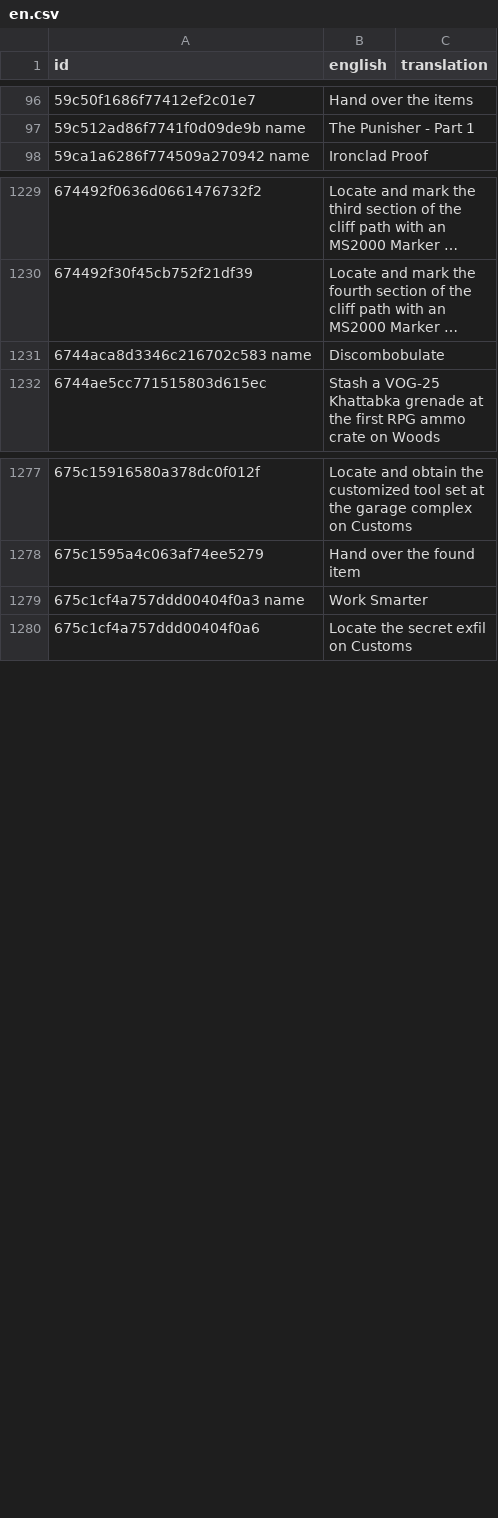
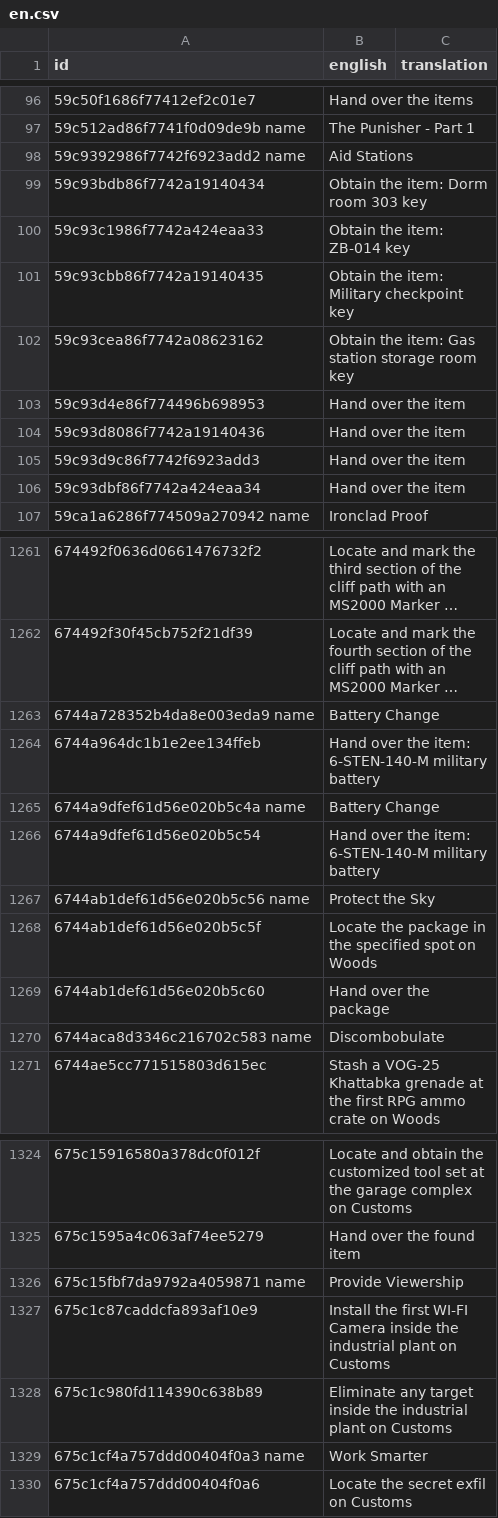
Before and after one commit to ShinniUwU/1.0-QuestBackport, a CSV file: translations/en.csv, drawn as a sheet; only a part is shown, gaps mark what is left out; long unchanged cells end in …; the diff covers the shown part only; the diff names each change by its address in the sheet, - before the commit and + after, or states it on an @@ line.

```diff
--- a/translations/en.csv
+++ b/translations/en.csv
+row 98: 59c9392986f7742f6923add2 name | Aid Stations
+row 99: 59c93bdb86f7742a19140434 | Obtain the item: Dorm room 303 key
+row 100: 59c93c1986f7742a424eaa33 | Obtain the item: ZB-014 key
+row 101: 59c93cbb86f7742a19140435 | Obtain the item: Military checkpoint key
+row 102: 59c93cea86f7742a08623162 | Obtain the item: Gas station storage room key
+row 103: 59c93d4e86f774496b698953 | Hand over the item
+row 104: 59c93d8086f7742a19140436 | Hand over the item
+row 105: 59c93d9c86f7742f6923add3 | Hand over the item
+row 106: 59c93dbf86f7742a424eaa34 | Hand over the item
+row 1263: 6744a728352b4da8e003eda9 name | Battery Change
+row 1264: 6744a964dc1b1e2ee134ffeb | Hand over the item: 6-STEN-140-M military battery
+row 1265: 6744a9dfef61d56e020b5c4a name | Battery Change
+row 1266: 6744a9dfef61d56e020b5c54 | Hand over the item: 6-STEN-140-M military battery
+row 1267: 6744ab1def61d56e020b5c56 name | Protect the Sky
+row 1268: 6744ab1def61d56e020b5c5f | Locate the package in the specified spot on Woods
+row 1269: 6744ab1def61d56e020b5c60 | Hand over the package
+row 1326: 675c15fbf7da9792a4059871 name | Provide Viewership
+row 1327: 675c1c87caddcfa893af10e9 | Install the first WI-FI Camera inside the industrial plant on Customs
+row 1328: 675c1c980fd114390c638b89 | Eliminate any target inside the industrial plant on Customs
```
Also changed, not shown: 53 added rows elsewhere in this file, 8 other files.
